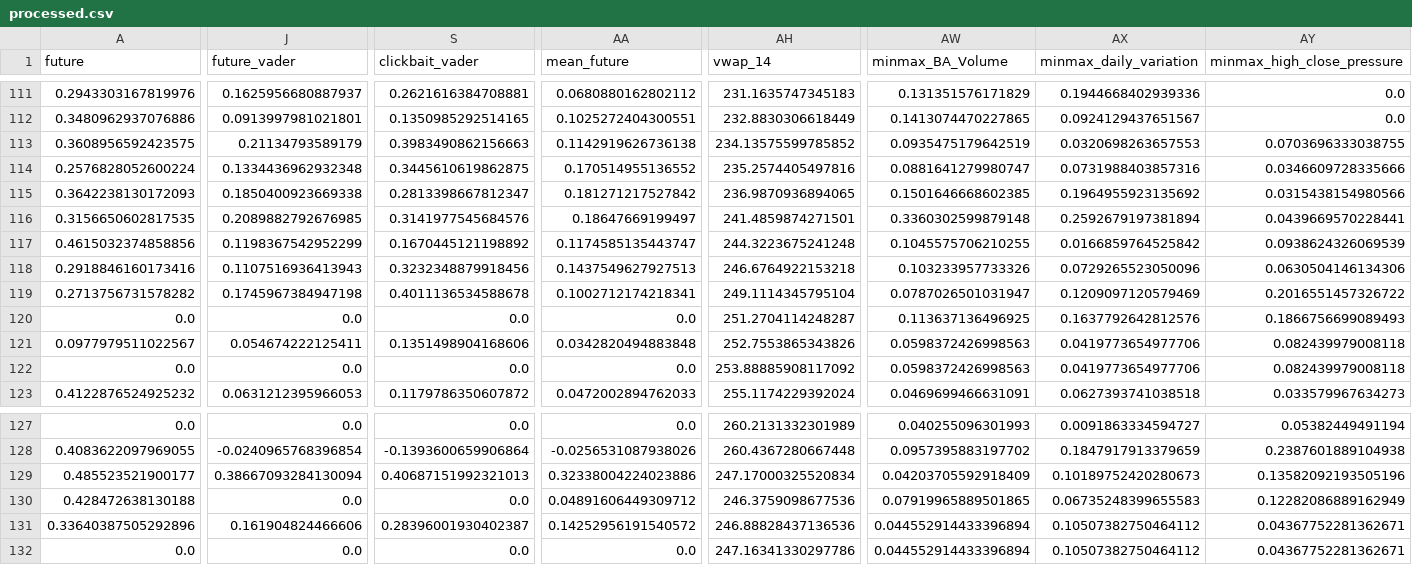
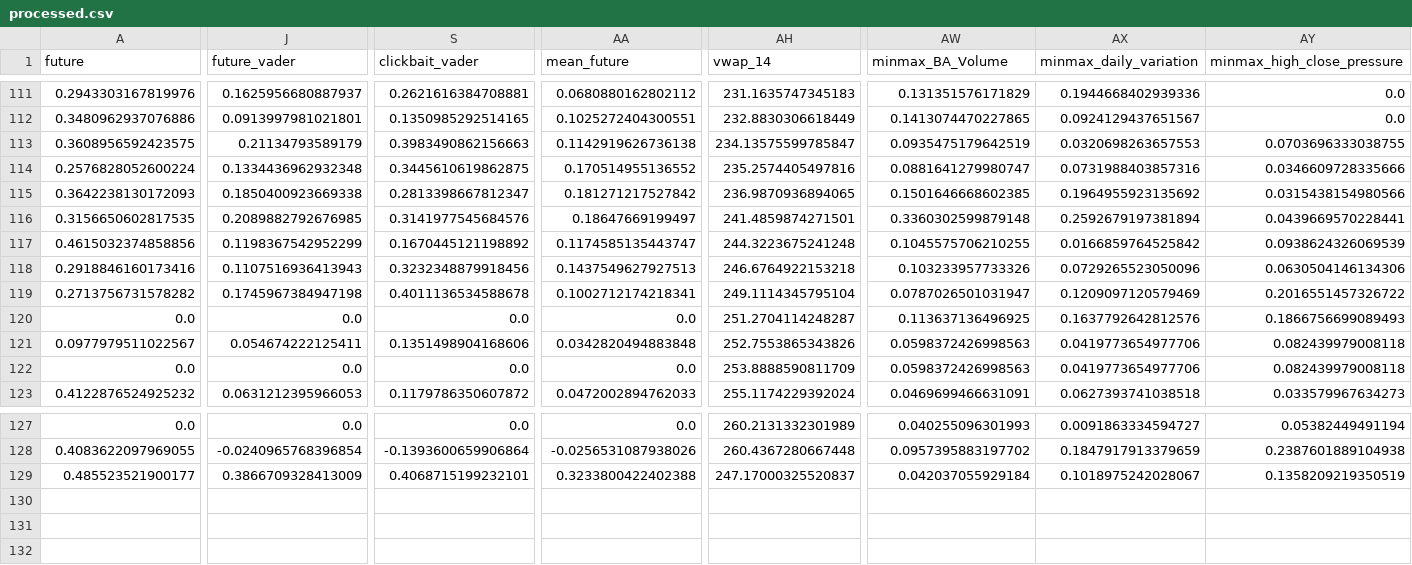
Before and after one commit to szymonsm/wjbvouvow480f2cwuvbog0, a CSV file: BA/processed.csv, drawn as a sheet; only a part is shown, gaps mark what is left out; rows hold the shown columns only; the diff covers the shown part only; the diff names each change by its address in the sheet, - before the commit and + after, or states it on an @@ line.

```diff
--- a/BA/processed.csv
+++ b/BA/processed.csv
-AH113 (vwap_14): 234.13575599785852
+AH113 (vwap_14): 234.13575599785847
-AH122 (vwap_14): 253.88885908117092
+AH122 (vwap_14): 253.8888590811709
-J129 (future_vader): 0.38667093284130094
+J129 (future_vader): 0.3866709328413009
-S129 (clickbait_vader): 0.40687151992321013
+S129 (clickbait_vader): 0.4068715199232101
-AA129 (mean_future): 0.32338004224023886
+AA129 (mean_future): 0.3233800422402388
-AH129 (vwap_14): 247.17000325520834
+AH129 (vwap_14): 247.17000325520837
-AW129 (minmax_BA_Volume): 0.04203705592918409
+AW129 (minmax_BA_Volume): 0.042037055929184
-AX129 (minmax_daily_variation): 0.10189752420280673
+AX129 (minmax_daily_variation): 0.1018975242028067
-AY129 (minmax_high_close_pressure): 0.13582092193505196
+AY129 (minmax_high_close_pressure): 0.1358209219350519
-row 130: 0.428472638130188 | 0.0 | 0.0 | 0.04891606449309712 | 246.3759098677536 | 0.07919965889501865 | 0.06735248399655583 | 0.12282086889162949
-row 131: 0.33640387505292896 | 0.161904824466606 | 0.28396001930402387 | 0.14252956191540572 | 246.88828437136536 | 0.044552914433396894 | 0.10507382750464112 | 0.04367752281362671
-row 132: 0.0 | 0.0 | 0.0 | 0.0 | 247.16341330297786 | 0.044552914433396894 | 0.10507382750464112 | 0.04367752281362671
```
Also changed, not shown: 2 edited cells elsewhere in this file, BA/raw_news.csv, BTC-USD/processed.csv, 8 other files.
